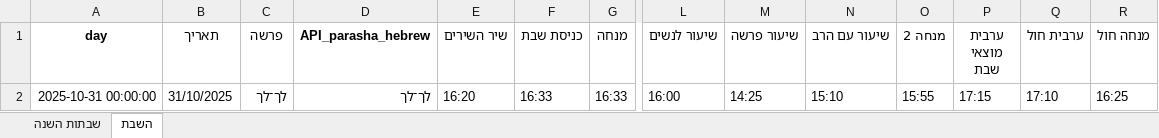
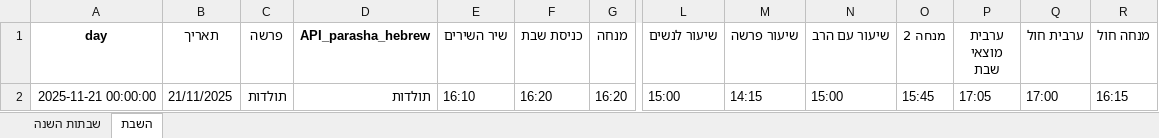
Before and after one commit to pilou73/horaires-shabbat, an Excel workbook: output/horaires_shabbat.xlsx, sheet השבת, drawn as a sheet; only a part is shown, gaps mark what is left out; values as stored, in another font and other column widths than the file's, no borders; the diff covers the shown part only; the diff names each change by its address in the sheet, - before the commit and + after, or states it on an @@ line.

```diff
--- a/output/horaires_shabbat.xlsx (sheet השבת)
+++ b/output/horaires_shabbat.xlsx (sheet השבת)
-A2 (day): 2025-10-31 00:00:00
+A2 (day): 2025-11-21 00:00:00
-B2 (תאריך): 31/10/2025
+B2 (תאריך): 21/11/2025
-C2 (פרשה): לך־לך
+C2 (פרשה): תולדות
-D2 (API_parasha_hebrew): לך־לך
+D2 (API_parasha_hebrew): תולדות
-E2 (שיר השירים): 16:20
+E2 (שיר השירים): 16:10
-F2 (כניסת שבת): 16:33
+F2 (כניסת שבת): 16:20
-G2 (מנחה): 16:33
+G2 (מנחה): 16:20
-L2 (שיעור לנשים): 16:00
+L2 (שיעור לנשים): 15:00
-M2 (שיעור פרשה): 14:25
+M2 (שיעור פרשה): 14:15
-N2 (שיעור עם הרב): 15:10
+N2 (שיעור עם הרב): 15:00
-O2 (מנחה 2): 15:55
+O2 (מנחה 2): 15:45
-P2 (ערבית מוצאי שבת): 17:15
+P2 (ערבית מוצאי שבת): 17:05
-Q2 (ערבית חול): 17:10
+Q2 (ערבית חול): 17:00
-R2 (מנחה חול): 16:25
+R2 (מנחה חול): 16:15
```
Also changed, not shown: 1 edited cell elsewhere in this sheet, gibuy/output/horaires_shabbat.xlsx, 10 other files.
